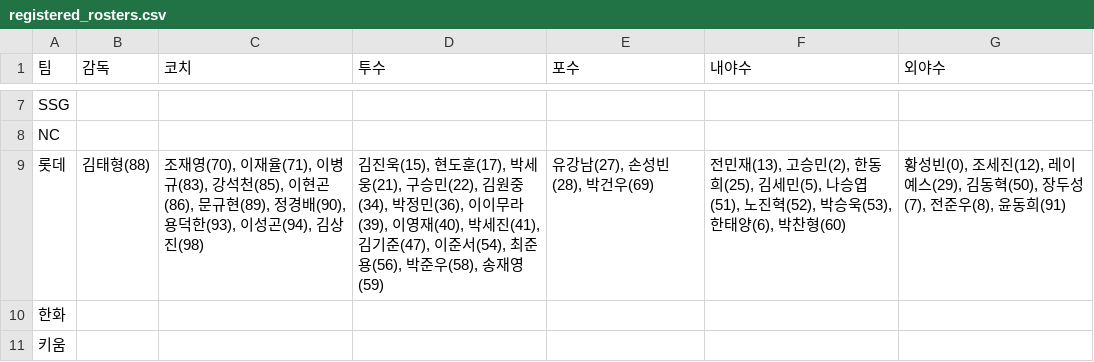
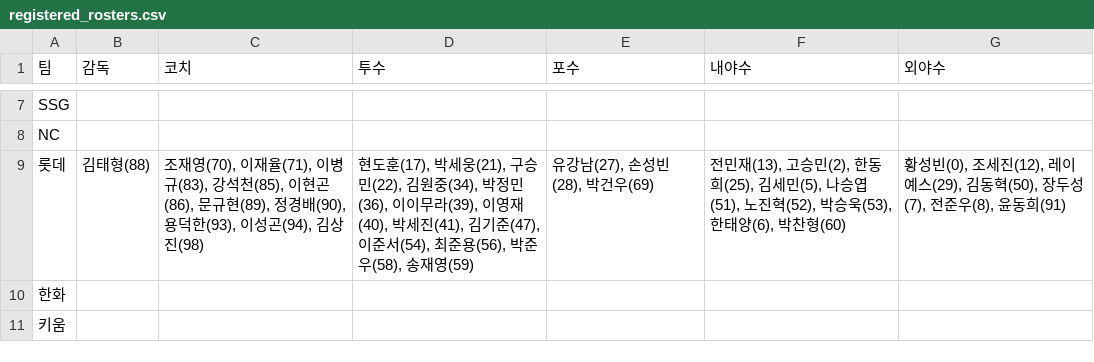
Before and after one commit to SaRangWOO/sports_analytics, a CSV file: kbo_analytics/data/official/registered_rosters.csv, drawn as a sheet; only a part is shown, gaps mark what is left out.

Commit message:
Update KBO pregame analytics outputs 2026-10-12-1701

```diff
--- a/kbo_analytics/data/official/registered_rosters.csv
+++ b/kbo_analytics/data/official/registered_rosters.csv
@@ -8,3 +8,3 @@ SSG,,,,,,
 NC,,,,,,
-롯데,김태형(88),"조재영(70), 이재율(71), 이병규(83), 강석천(85), 이현곤(86), 문규현(89), 정경배(90), 용덕한(93), 이성곤(94), 김상진(98)","김진욱(15), 현도훈(17), 박세웅(21), 구승민(22), 김원중(34), 박정민(36), 이이무라(39), 이영재(40), 박세진(41), 김기준(47), 이준서(54), 최준용(56), 박준우(58), 송재영(59)","유강남(27), 손성빈(28), 박건우(69)","전민재(13), 고승민(2), 한동희(25), 김세민(5), 나승엽(51), 노진혁(52), 박승욱(53), 한태양(6), 박찬형(60)","황성빈(0), 조세진(12), 레이예스(29), 김동혁(50), 장두성(7), 전준우(8), 윤동희(91)"
+롯데,김태형(88),"조재영(70), 이재율(71), 이병규(83), 강석천(85), 이현곤(86), 문규현(89), 정경배(90), 용덕한(93), 이성곤(94), 김상진(98)","현도훈(17), 박세웅(21), 구승민(22), 김원중(34), 박정민(36), 이이무라(39), 이영재(40), 박세진(41), 김기준(47), 이준서(54), 최준용(56), 박준우(58), 송재영(59)","유강남(27), 손성빈(28), 박건우(69)","전민재(13), 고승민(2), 한동희(25), 김세민(5), 나승엽(51), 노진혁(52), 박승욱(53), 한태양(6), 박찬형(60)","황성빈(0), 조세진(12), 레이예스(29), 김동혁(50), 장두성(7), 전준우(8), 윤동희(91)"
 한화,,,,,,
```
Also changed, not shown: kbo_analytics/data/official/pitching_context.csv, kbo_analytics/data/official/pitching_daily_snapshot.csv, 16 other files.
